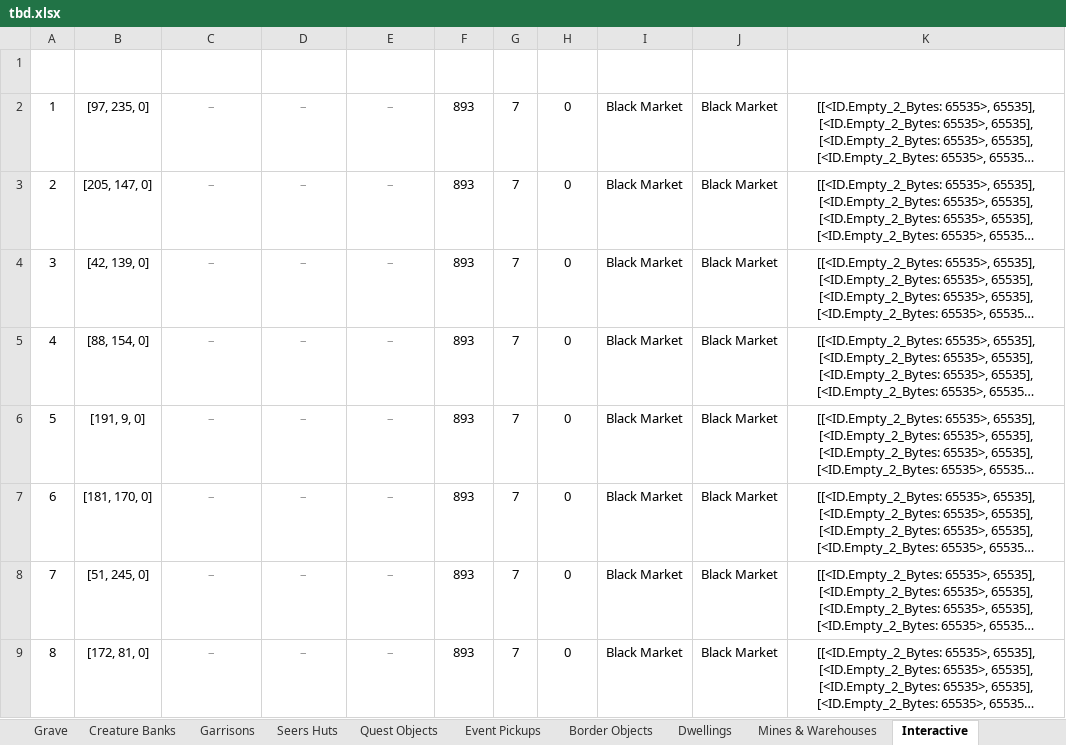
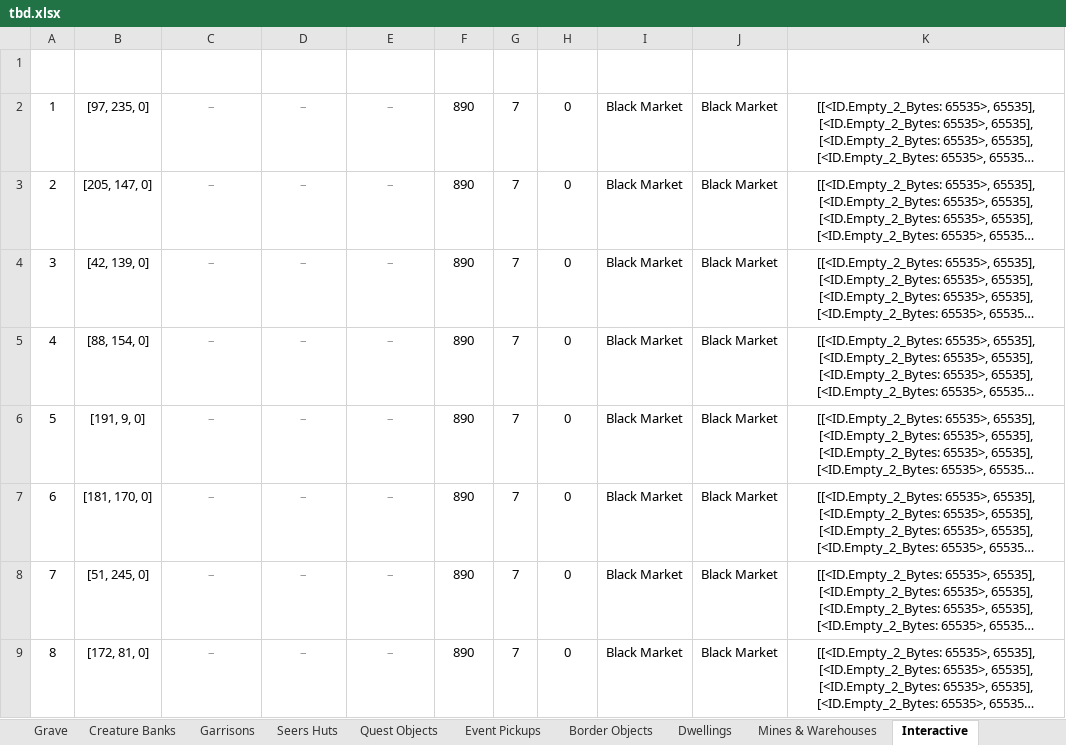
Before and after one commit to Andarch/H3_HotA_Map_Editor_X, an Excel workbook: maps/tbd.xlsx, sheet Interactive, drawn as a sheet; only a part is shown; long unchanged cells end in …; values as stored, in another font and other column widths than the file's, no borders; conditional formats and table styles not drawn; the diff covers the shown part only; the diff names each change by its address in the sheet, - before the commit and + after, or states it on an @@ line.

```diff
--- a/maps/tbd.xlsx (sheet Interactive)
+++ b/maps/tbd.xlsx (sheet Interactive)
-F2:F9 (Def ID): 893
+F2:F9 (Def ID): 890
```
Also changed, not shown: 14 added rows, 15 removed rows, 404 edited cells and row numbers in column A elsewhere in this sheet, sheet Monsters, sheet Simple Objects, sheet Dwellings, sheet Treasure Chest, sheet Resources, sheet Mines & Warehouses, 19 more sheets, hidden cells, 3 other files.
